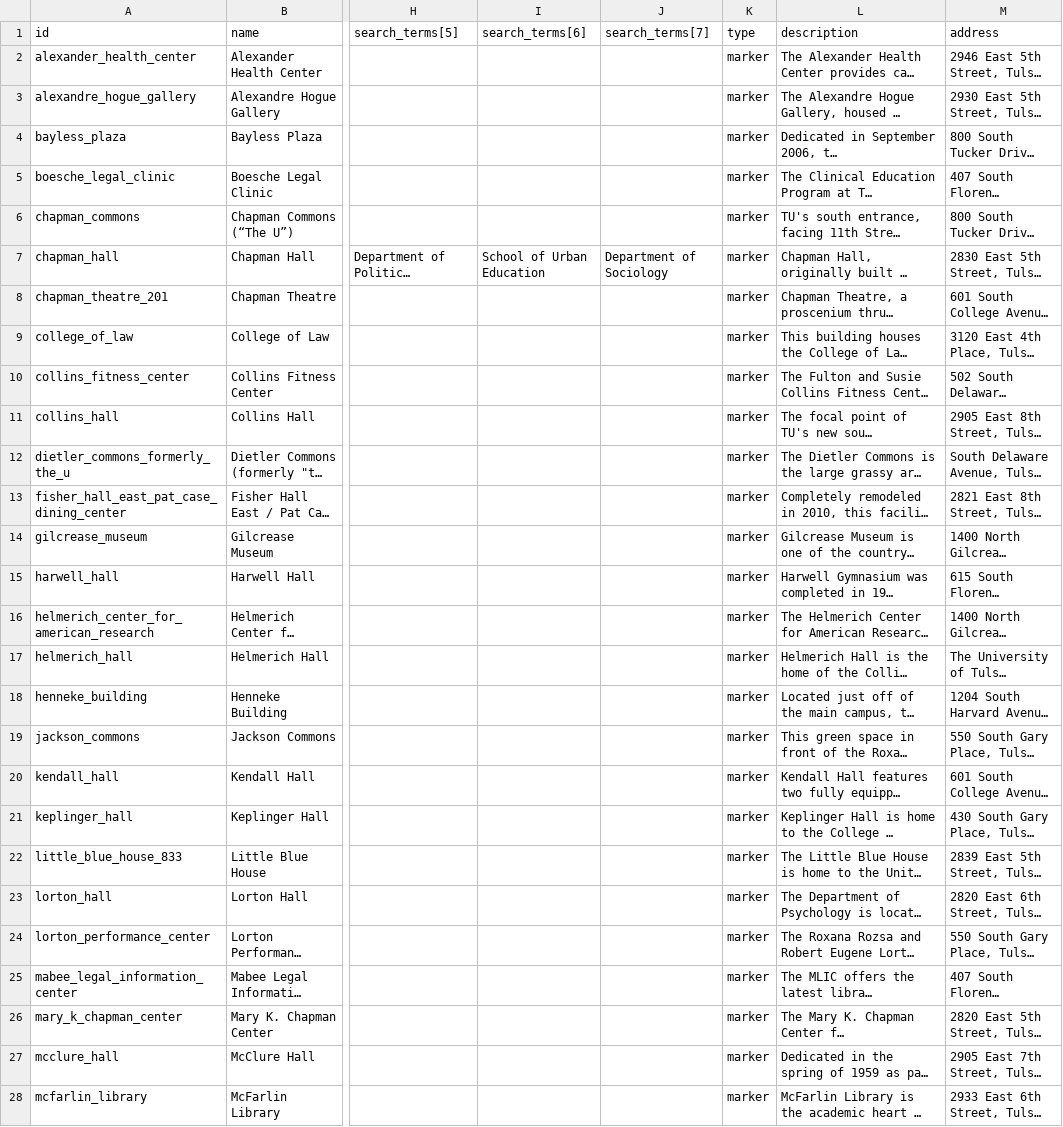
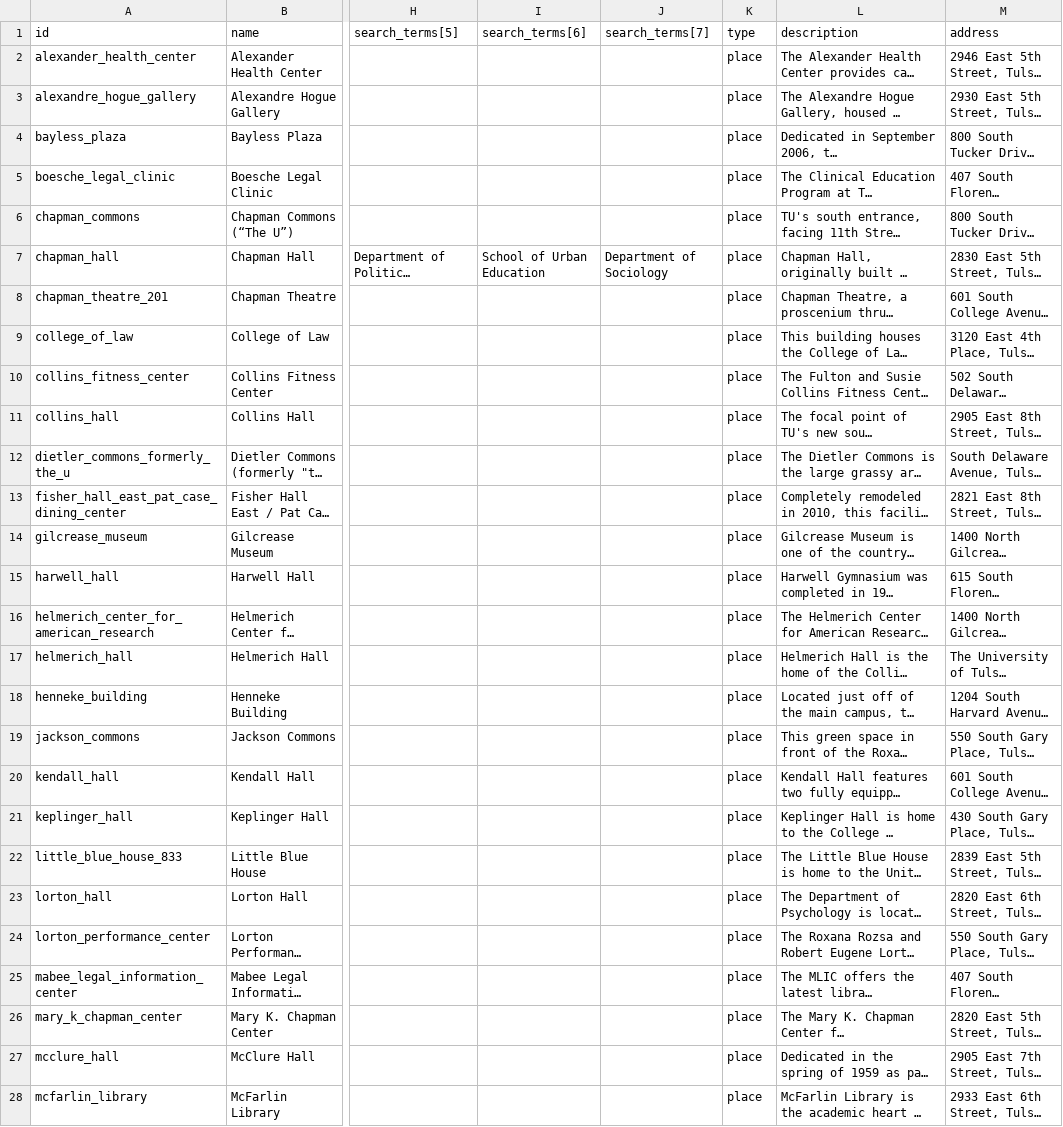
Before and after one commit to chadac/utulsa-react-map, a CSV file: src/data/places.csv, drawn as a sheet; only a part is shown, gaps mark what is left out; long unchanged cells end in …; the diff covers the shown part only; the diff names each change by its address in the sheet, - before the commit and + after, or states it on an @@ line.

```diff
--- a/src/data/places.csv
+++ b/src/data/places.csv
-K2:K28 (type): marker
+K2:K28 (type): place
```
Also changed, not shown: 96 edited cells elsewhere in this file, src/data/markers.csv, 12 other files.
